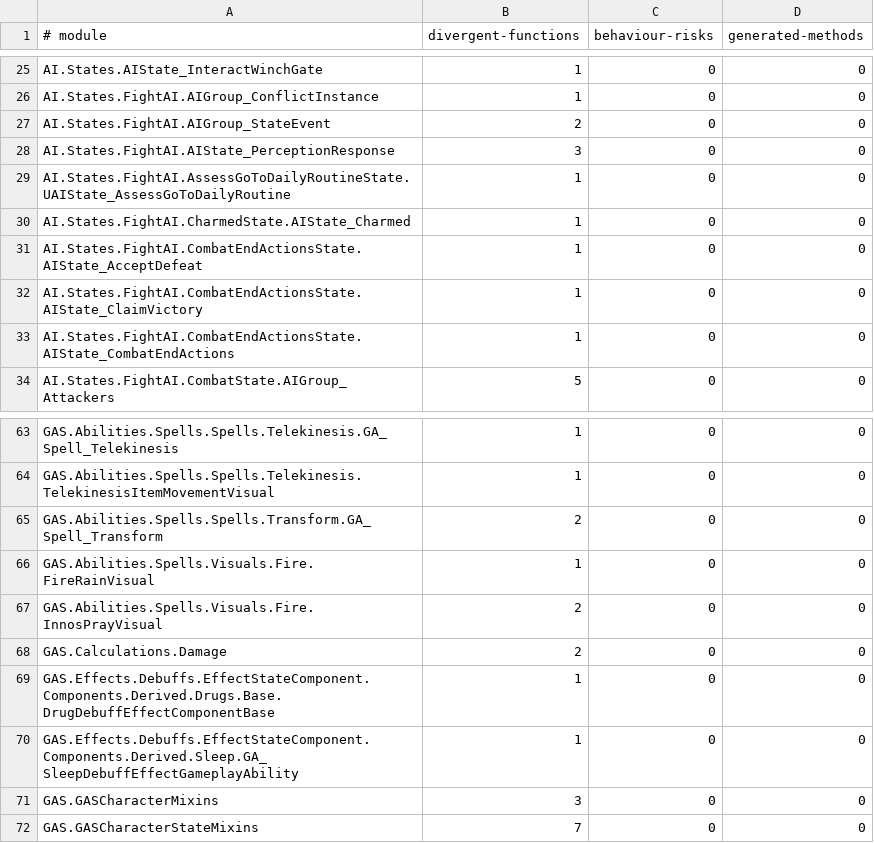
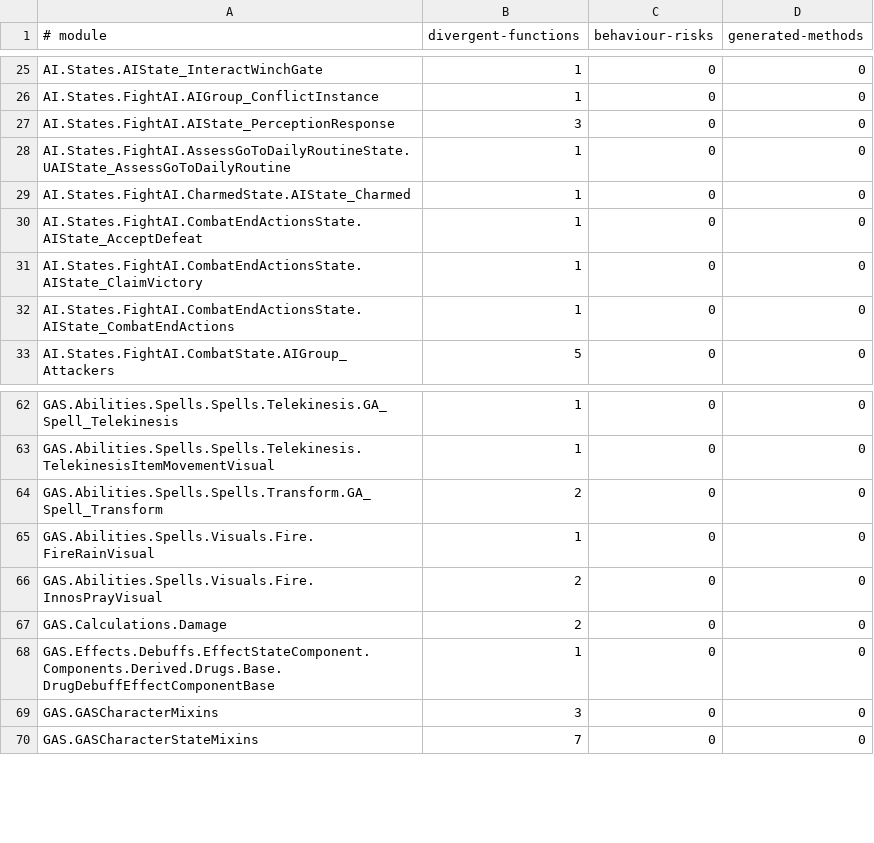
Before and after one commit to dh0er/gore, a TSV file: crates/gore-as/assets/byte-faithfulness/g1r-steam-24878692.tsv, drawn as a sheet; only a part is shown, gaps mark what is left out.

```diff
--- a/crates/gore-as/assets/byte-faithfulness/g1r-steam-24878692.tsv
+++ b/crates/gore-as/assets/byte-faithfulness/g1r-steam-24878692.tsv
@@ -26,3 +26,2 @@ AI.States.AIState_InteractWinchGate	1	0	0
 AI.States.FightAI.AIGroup_ConflictInstance	1	0	0
-AI.States.FightAI.AIGroup_StateEvent	2	0	0
 AI.States.FightAI.AIState_PerceptionResponse	3	0	0
@@ -69,3 +68,2 @@ GAS.Calculations.Damage	2	0	0
 GAS.Effects.Debuffs.EffectStateComponent.Components.Derived.Drugs.Base.DrugDebuffEffectComponentBase	1	0	0
-GAS.Effects.Debuffs.EffectStateComponent.Components.Derived.Sleep.GA_SleepDebuffEffectGameplayAbility	1	0	0
 GAS.GASCharacterMixins	3	0	0
```
Also changed, not shown: 5 other files.
